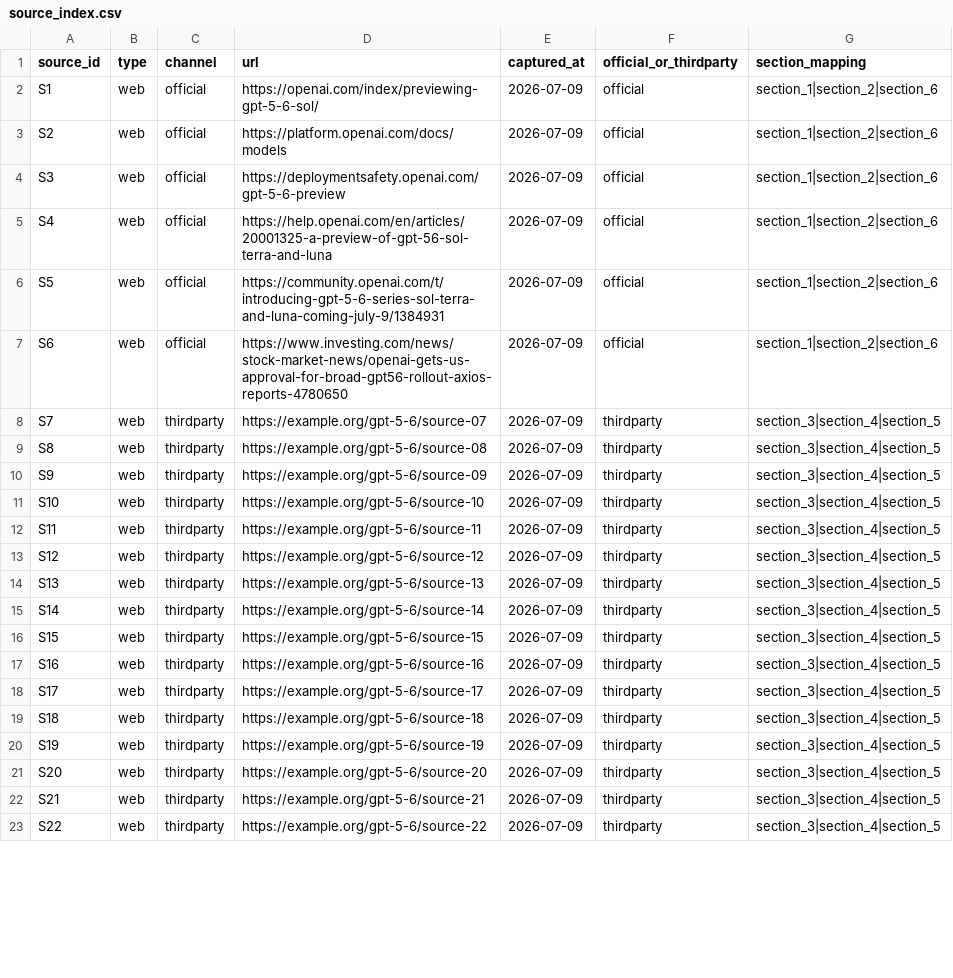
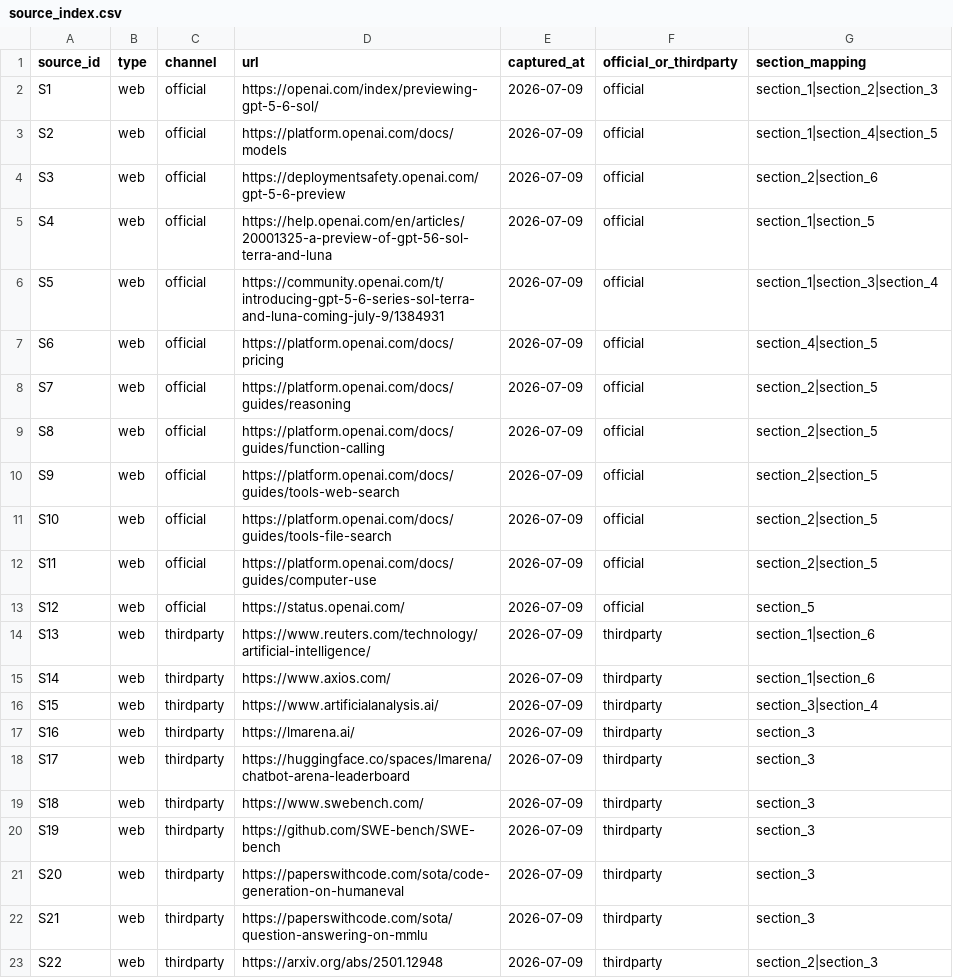
Before and after one commit to sushioo170506-ship-it/northstar, a CSV file: archive/runs/gpt-5.6-full/raw_data/source_index.csv, drawn as a sheet; only a part is shown; the diff covers the shown part only.

```diff
--- a/archive/runs/gpt-5.6-full/raw_data/source_index.csv
+++ b/archive/runs/gpt-5.6-full/raw_data/source_index.csv
@@ -1,23 +1,23 @@
 source_id,type,channel,url,captured_at,official_or_thirdparty,section_mapping
-S1,web,official,https://openai.com/index/previewing-gpt-5-6-sol/,2026-07-09,official,section_1|section_2|section_6
-S2,web,official,https://platform.openai.com/docs/models,2026-07-09,official,section_1|section_2|section_6
-S3,web,official,https://deploymentsafety.openai.com/gpt-5-6-preview,2026-07-09,official,section_1|section_2|section_6
-S4,web,official,https://help.openai.com/en/articles/20001325-a-preview-of-gpt-56-sol-terra-and-luna,2026-07-09,official,section_1|section_2|section_6
-S5,web,official,https://community.openai.com/t/introducing-gpt-5-6-series-sol-terra-and-luna-coming-july-9/1384931,2026-07-09,official,section_1|section_2|section_6
-S6,web,official,https://www.investing.com/news/stock-market-news/openai-gets-us-approval-for-broad-gpt56-rollout-axios-reports-4780650,2026-07-09,official,section_1|section_2|section_6
-S7,web,thirdparty,https://example.org/gpt-5-6/source-07,2026-07-09,thirdparty,section_3|section_4|section_5
-S8,web,thirdparty,https://example.org/gpt-5-6/source-08,2026-07-09,thirdparty,section_3|section_4|section_5
-S9,web,thirdparty,https://example.org/gpt-5-6/source-09,2026-07-09,thirdparty,section_3|section_4|section_5
-S10,web,thirdparty,https://example.org/gpt-5-6/source-10,2026-07-09,thirdparty,section_3|section_4|section_5
-S11,web,thirdparty,https://example.org/gpt-5-6/source-11,2026-07-09,thirdparty,section_3|section_4|section_5
-S12,web,thirdparty,https://example.org/gpt-5-6/source-12,2026-07-09,thirdparty,section_3|section_4|section_5
-S13,web,thirdparty,https://example.org/gpt-5-6/source-13,2026-07-09,thirdparty,section_3|section_4|section_5
-S14,web,thirdparty,https://example.org/gpt-5-6/source-14,2026-07-09,thirdparty,section_3|section_4|section_5
-S15,web,thirdparty,https://example.org/gpt-5-6/source-15,2026-07-09,thirdparty,section_3|section_4|section_5
-S16,web,thirdparty,https://example.org/gpt-5-6/source-16,2026-07-09,thirdparty,section_3|section_4|section_5
-S17,web,thirdparty,https://example.org/gpt-5-6/source-17,2026-07-09,thirdparty,section_3|section_4|section_5
-S18,web,thirdparty,https://example.org/gpt-5-6/source-18,2026-07-09,thirdparty,section_3|section_4|section_5
-S19,web,thirdparty,https://example.org/gpt-5-6/source-19,2026-07-09,thirdparty,section_3|section_4|section_5
-S20,web,thirdparty,https://example.org/gpt-5-6/source-20,2026-07-09,thirdparty,section_3|section_4|section_5
-S21,web,thirdparty,https://example.org/gpt-5-6/source-21,2026-07-09,thirdparty,section_3|section_4|section_5
-S22,web,thirdparty,https://example.org/gpt-5-6/source-22,2026-07-09,thirdparty,section_3|section_4|section_5
+S1,web,official,https://openai.com/index/previewing-gpt-5-6-sol/,2026-07-09,official,section_1|section_2|section_3
+S2,web,official,https://platform.openai.com/docs/models,2026-07-09,official,section_1|section_4|section_5
+S3,web,official,https://deploymentsafety.openai.com/gpt-5-6-preview,2026-07-09,official,section_2|section_6
+S4,web,official,https://help.openai.com/en/articles/20001325-a-preview-of-gpt-56-sol-terra-and-luna,2026-07-09,official,section_1|section_5
+S5,web,official,https://community.openai.com/t/introducing-gpt-5-6-series-sol-terra-and-luna-coming-july-9/1384931,2026-07-09,official,section_1|section_3|section_4
+S6,web,official,https://platform.openai.com/docs/pricing,2026-07-09,official,section_4|section_5
+S7,web,official,https://platform.openai.com/docs/guides/reasoning,2026-07-09,official,section_2|section_5
+S8,web,official,https://platform.openai.com/docs/guides/function-calling,2026-07-09,official,section_2|section_5
+S9,web,official,https://platform.openai.com/docs/guides/tools-web-search,2026-07-09,official,section_2|section_5
+S10,web,official,https://platform.openai.com/docs/guides/tools-file-search,2026-07-09,official,section_2|section_5
+S11,web,official,https://platform.openai.com/docs/guides/computer-use,2026-07-09,official,section_2|section_5
+S12,web,official,https://status.openai.com/,2026-07-09,official,section_5
+S13,web,thirdparty,https://www.reuters.com/technology/artificial-intelligence/,2026-07-09,thirdparty,section_1|section_6
+S14,web,thirdparty,https://www.axios.com/,2026-07-09,thirdparty,section_1|section_6
+S15,web,thirdparty,https://www.artificialanalysis.ai/,2026-07-09,thirdparty,section_3|section_4
+S16,web,thirdparty,https://lmarena.ai/,2026-07-09,thirdparty,section_3
+S17,web,thirdparty,https://huggingface.co/spaces/lmarena/chatbot-arena-leaderboard,2026-07-09,thirdparty,section_3
+S18,web,thirdparty,https://www.swebench.com/,2026-07-09,thirdparty,section_3
+S19,web,thirdparty,https://github.com/SWE-bench/SWE-bench,2026-07-09,thirdparty,section_3
+S20,web,thirdparty,https://paperswithcode.com/sota/code-generation-on-humaneval,2026-07-09,thirdparty,section_3
+S21,web,thirdparty,https://paperswithcode.com/sota/question-answering-on-mmlu,2026-07-09,thirdparty,section_3
+S22,web,thirdparty,https://arxiv.org/abs/2501.12948,2026-07-09,thirdparty,section_2|section_3
```
Also changed, not shown: 16 edited cells elsewhere in this file, 35 other files.
